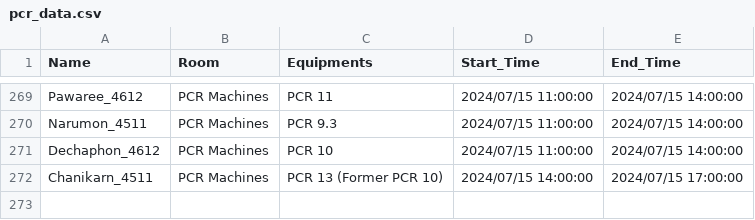
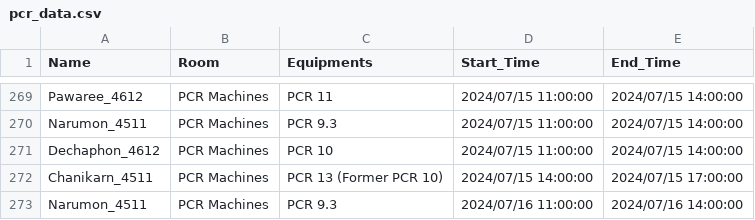
Before and after one commit to dhruv0767/Lab-Equipments_Reservation, a CSV file: pcr_data.csv, drawn as a sheet; only a part is shown, gaps mark what is left out.

Commit message:
Update pcr_data.csv

```diff
--- a/pcr_data.csv
+++ b/pcr_data.csv
@@ -272 +272,2 @@ Dechaphon_4612,PCR Machines,PCR 10,2024/07/15 11:00:00,2024/07/15 14:00:00
 Chanikarn_4511,PCR Machines,PCR 13 (Former PCR 10),2024/07/15 14:00:00,2024/07/15 17:00:00
+Narumon_4511,PCR Machines,PCR 9.3,2024/07/16 11:00:00,2024/07/16 14:00:00
```
